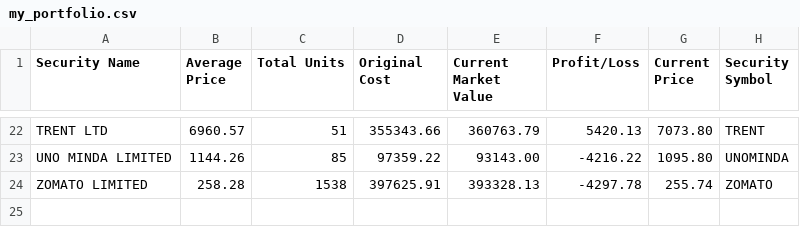
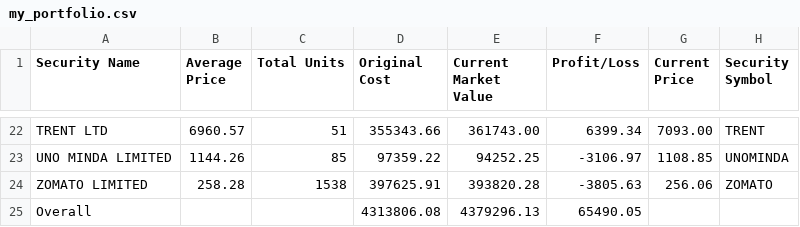
Before and after one commit to vilay/stock_updates, a CSV file: src/my_portfolio.csv, drawn as a sheet; only a part is shown, gaps mark what is left out; the diff covers the shown part only; the diff names each change by its address in the sheet, - before the commit and + after, or states it on an @@ line.

```diff
--- a/src/my_portfolio.csv
+++ b/src/my_portfolio.csv
-E22 (Current Market Value): 360763.79
+E22 (Current Market Value): 361743.00
-F22 (Profit/Loss): 5420.13
+F22 (Profit/Loss): 6399.34
-G22 (Current Price): 7073.80
+G22 (Current Price): 7093.00
-E23 (Current Market Value): 93143.00
+E23 (Current Market Value): 94252.25
-F23 (Profit/Loss): -4216.22
+F23 (Profit/Loss): -3106.97
-G23 (Current Price): 1095.80
+G23 (Current Price): 1108.85
-E24 (Current Market Value): 393328.13
+E24 (Current Market Value): 393820.28
-F24 (Profit/Loss): -4297.78
+F24 (Profit/Loss): -3805.63
-G24 (Current Price): 255.74
+G24 (Current Price): 256.06
+row 25: Overall |  |  | 4313806.08 | 4379296.13 | 65490.05
```
Also changed, not shown: 60 edited cells elsewhere in this file, 2 other files.
